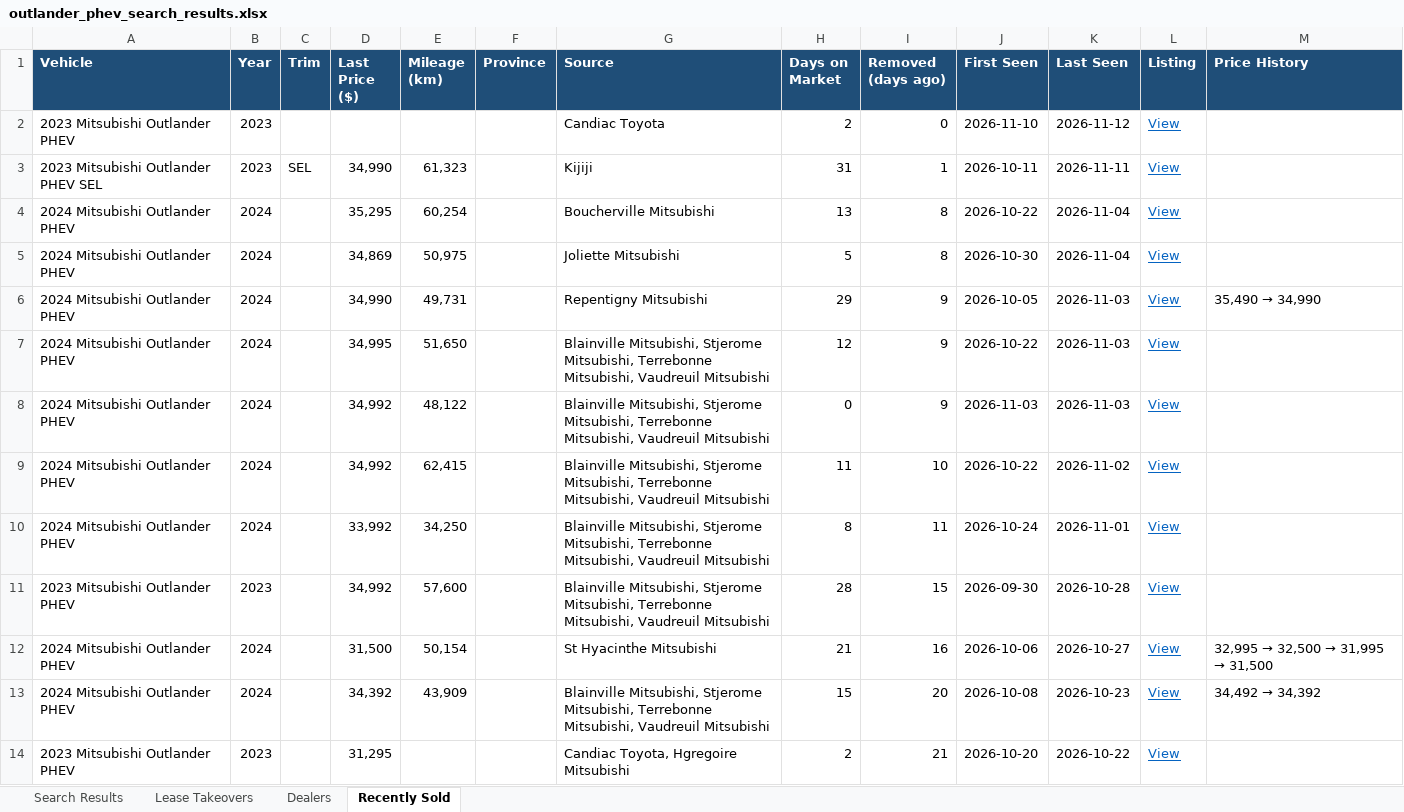
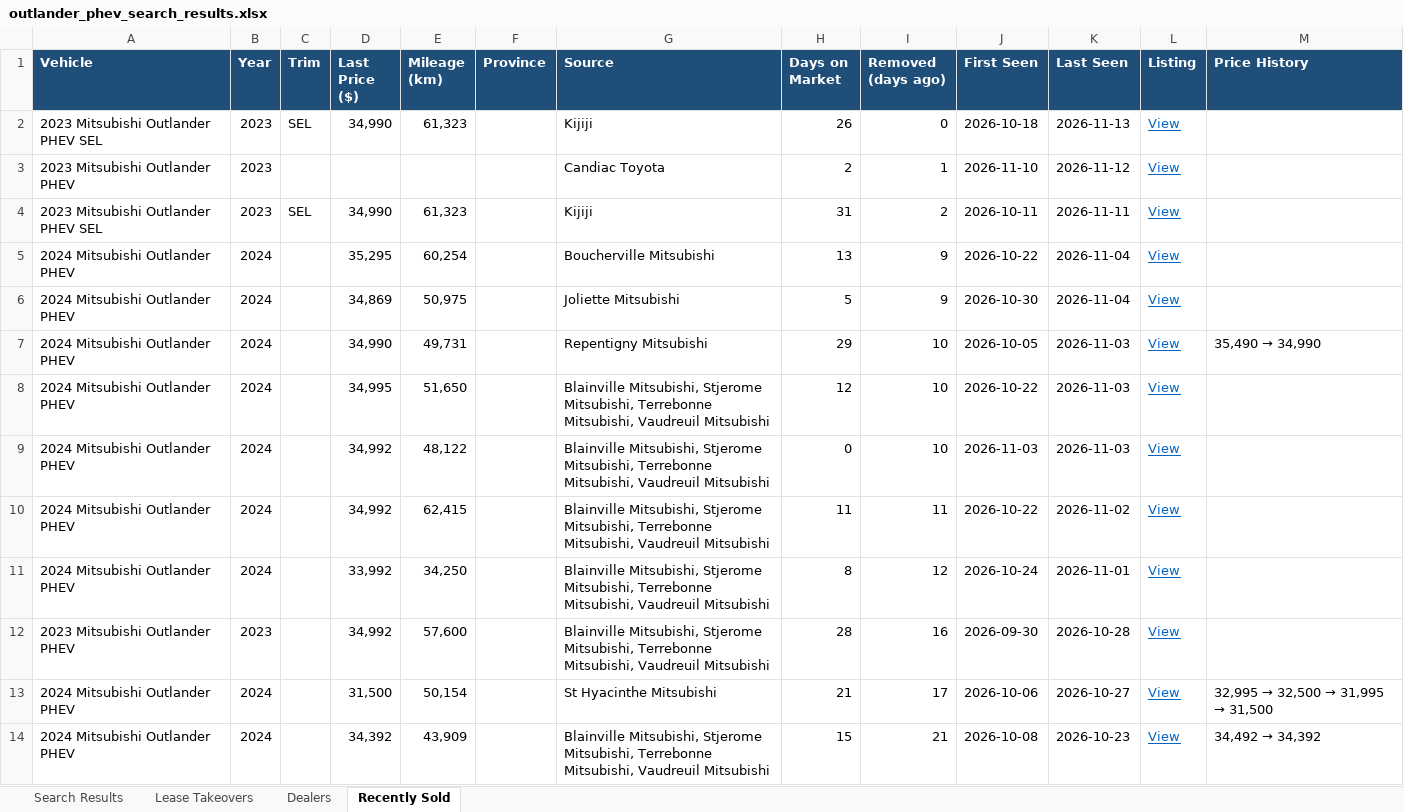
Before and after one commit to mdnaseershah/vehicle-search-automation, an Excel workbook: outlander_phev_search_results.xlsx, sheet Recently Sold, drawn as a sheet; values as stored, in another font and other column widths than the file's, no borders; removed rows and columns are numbered as before the commit, all else as after; the diff names each change by its address in the sheet, - before the commit and + after, or states it on an @@ line.

```diff
--- a/outlander_phev_search_results.xlsx (sheet Recently Sold)
+++ b/outlander_phev_search_results.xlsx (sheet Recently Sold)
+row 2: 2023 Mitsubishi Outlander PHEV SEL | 2023 | SEL | 34,990 | 61,323 |  | Kijiji | 26 | 0 | 2026-10-18 | 2026-11-13 | View
-I3 (Removed (days ago)): 0
+I3 (Removed (days ago)): 1
-I4 (Removed (days ago)): 1
+I4 (Removed (days ago)): 2
-I5:I6 (Removed (days ago)): 8
+I5:I6 (Removed (days ago)): 9
-I7:I9 (Removed (days ago)): 9
+I7:I9 (Removed (days ago)): 10
-I10 (Removed (days ago)): 10
+I10 (Removed (days ago)): 11
-I11 (Removed (days ago)): 11
+I11 (Removed (days ago)): 12
-I12 (Removed (days ago)): 15
+I12 (Removed (days ago)): 16
-I13 (Removed (days ago)): 16
+I13 (Removed (days ago)): 17
-I14 (Removed (days ago)): 20
+I14 (Removed (days ago)): 21
-row 14: 2023 Mitsubishi Outlander PHEV | 2023 |  | 31,295 |  |  | Candiac Toyota, Hgregoire Mitsubishi | 2 | 21 | 2026-10-20 | 2026-10-22 | View
```
Also changed, not shown: sheet Search Results, 3 other files.
